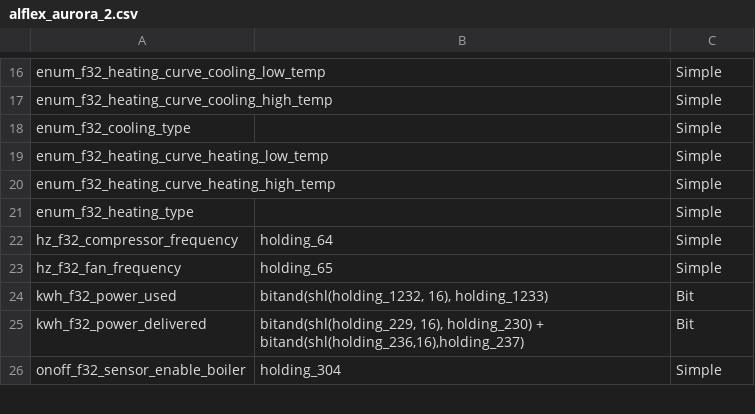
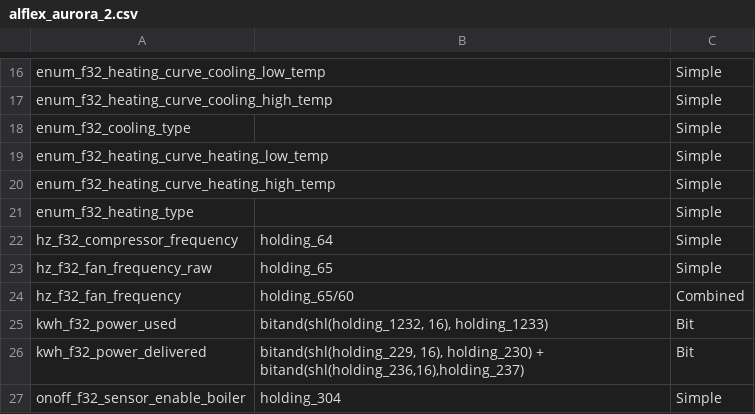
Before and after one commit to adlarcastra/mappings, a CSV file: alflex_aurora_2.csv, drawn as a sheet; only a part is shown, gaps mark what is left out.

```diff
--- a/alflex_aurora_2.csv
+++ b/alflex_aurora_2.csv
@@ -22,3 +22,4 @@
 "hz_f32_compressor_frequency",holding_64,Simple
-"hz_f32_fan_frequency",holding_65,Simple
+"hz_f32_fan_frequency_raw",holding_65,Simple
+"hz_f32_fan_frequency",holding_65/60,Combined
 "kwh_f32_power_used","bitand(shl(holding_1232, 16), holding_1233)",Bit
```
Also changed, not shown: alflex_aurora_3.csv.
